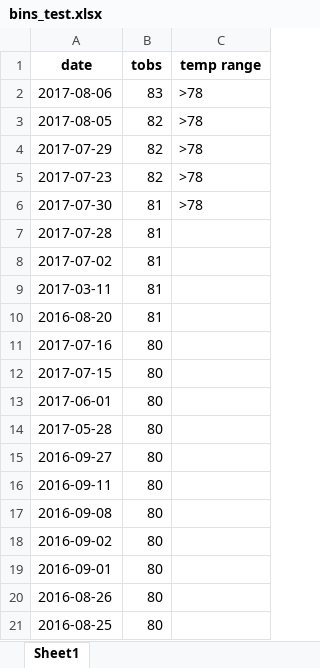
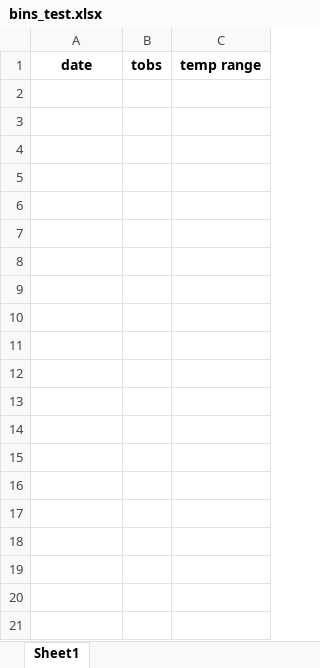
Before and after one commit to shamikasule/sqlalchemy-challenge, an Excel workbook: bins_test.xlsx, sheet Sheet1, drawn as a sheet; only a part is shown; values as stored, in another font and other column widths than the file's, no borders; the diff covers the shown part only; the diff names each change by its address in the sheet, - before the commit and + after, or states it on an @@ line.

```diff
--- a/bins_test.xlsx (sheet Sheet1)
+++ b/bins_test.xlsx (sheet Sheet1)
-row 2: 2017-08-06 | 83 | >78
-row 3: 2017-08-05 | 82 | >78
-row 4: 2017-07-29 | 82 | >78
-row 5: 2017-07-23 | 82 | >78
-row 6: 2017-07-30 | 81 | >78
-row 7: 2017-07-28 | 81
-row 8: 2017-07-02 | 81
-row 9: 2017-03-11 | 81
-row 10: 2016-08-20 | 81
-row 11: 2017-07-16 | 80
-row 12: 2017-07-15 | 80
-row 13: 2017-06-01 | 80
-row 14: 2017-05-28 | 80
-row 15: 2016-09-27 | 80
-row 16: 2016-09-11 | 80
-row 17: 2016-09-08 | 80
-row 18: 2016-09-02 | 80
-row 19: 2016-09-01 | 80
-row 20: 2016-08-26 | 80
-row 21: 2016-08-25 | 80
```
Also changed, not shown: 337 removed rows elsewhere in this sheet, 3 other files.
